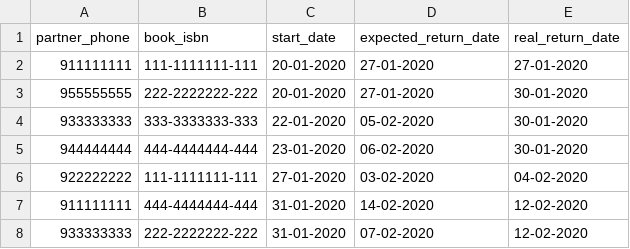
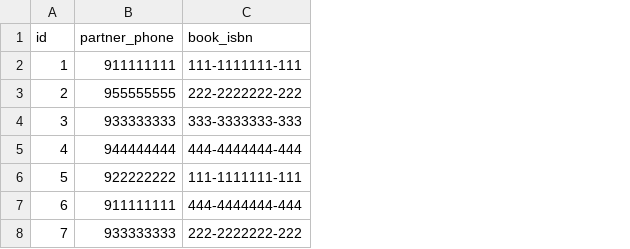
Before and after one commit to PedroSebastiaan/biblioteca, a CSV file: loans.csv, drawn as a sheet; removed rows and columns are numbered as before the commit, all else as after; the diff names each change by its address in the sheet, - before the commit and + after, or states it on an @@ line.

Commit message:
normalize loans table

```diff
--- a/loans.csv
+++ b/loans.csv
+column A (id), rows 2-8: 1 | 2 | 3 | 4 | 5 | 6 | 7
-column C (start_date), rows 2-8: 20-01-2020 | 20-01-2020 | 22-01-2020 | 23-01-2020 | 27-01-2020 | 31-01-2020 | 31-01-2020
-column D (expected_return_date), rows 2-8: 27-01-2020 | 27-01-2020 | 05-02-2020 | 06-02-2020 | 03-02-2020 | 14-02-2020 | 07-02-2020
-column E (real_return_date), rows 2-8: 27-01-2020 | 30-01-2020 | 30-01-2020 | 30-01-2020 | 04-02-2020 | 12-02-2020 | 12-02-2020
```
Also changed, not shown: 3 other files.
